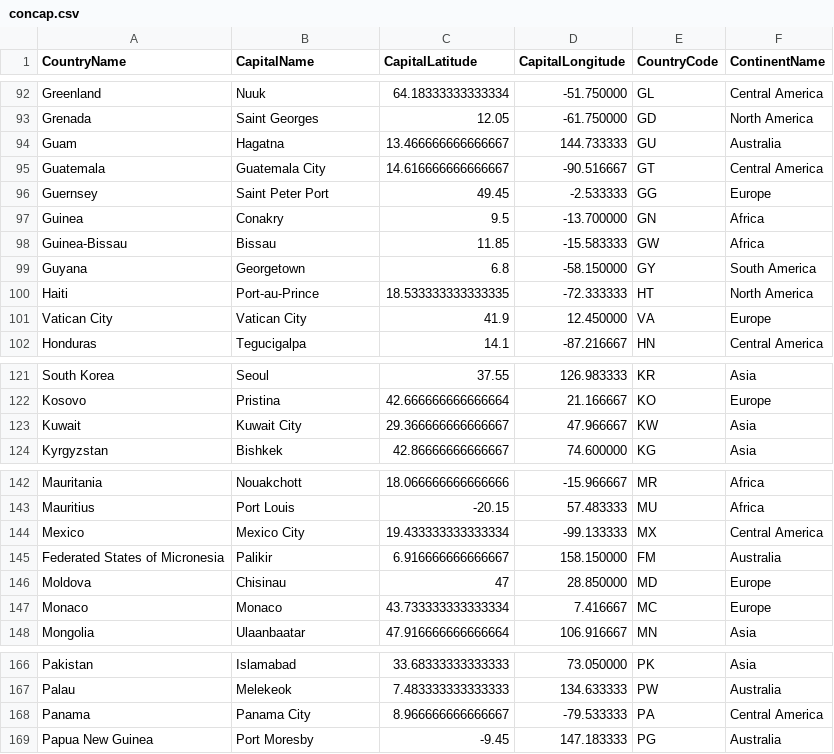
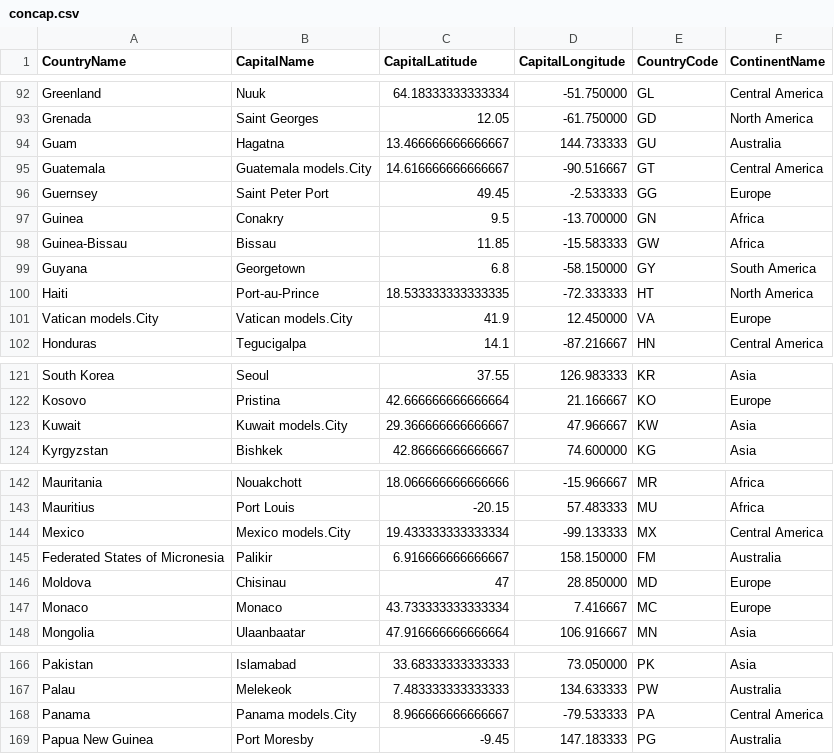
Before and after one commit to Mara-Ianovici/PA, a CSV file: lab8/homework/src/main/resources/concap.csv, drawn as a sheet; only a part is shown, gaps mark what is left out.

```diff
--- a/lab8/homework/src/main/resources/concap.csv
+++ b/lab8/homework/src/main/resources/concap.csv
@@ -94,3 +94,3 @@ Grenada,Saint Georges,12.05,-61.750000,GD,North America
 Guam,Hagatna,13.466666666666667,144.733333,GU,Australia
-Guatemala,Guatemala City,14.616666666666667,-90.516667,GT,Central America
+Guatemala,Guatemala models.City,14.616666666666667,-90.516667,GT,Central America
 Guernsey,Saint Peter Port,49.45,-2.533333,GG,Europe
@@ -100,3 +100,3 @@ Guyana,Georgetown,6.8,-58.150000,GY,South America
 Haiti,Port-au-Prince,18.533333333333335,-72.333333,HT,North America
-Vatican City,Vatican City,41.9,12.450000,VA,Europe
+Vatican models.City,Vatican models.City,41.9,12.450000,VA,Europe
 Honduras,Tegucigalpa,14.1,-87.216667,HN,Central America
@@ -122,3 +122,3 @@ South Korea,Seoul,37.55,126.983333,KR,Asia
 Kosovo,Pristina,42.666666666666664,21.166667,KO,Europe
-Kuwait,Kuwait City,29.366666666666667,47.966667,KW,Asia
+Kuwait,Kuwait models.City,29.366666666666667,47.966667,KW,Asia
 Kyrgyzstan,Bishkek,42.86666666666667,74.600000,KG,Asia
@@ -143,3 +143,3 @@ Mauritania,Nouakchott,18.066666666666666,-15.966667,MR,Africa
 Mauritius,Port Louis,-20.15,57.483333,MU,Africa
-Mexico,Mexico City,19.433333333333334,-99.133333,MX,Central America
+Mexico,Mexico models.City,19.433333333333334,-99.133333,MX,Central America
 Federated States of Micronesia,Palikir,6.916666666666667,158.150000,FM,Australia
@@ -167,3 +167,3 @@ Pakistan,Islamabad,33.68333333333333,73.050000,PK,Asia
 Palau,Melekeok,7.483333333333333,134.633333,PW,Australia
-Panama,Panama City,8.966666666666667,-79.533333,PA,Central America
+Panama,Panama models.City,8.966666666666667,-79.533333,PA,Central America
 Papua New Guinea,Port Moresby,-9.45,147.183333,PG,Australia
```
Also changed, not shown: 17 other files.
